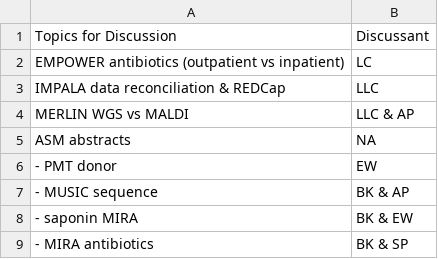
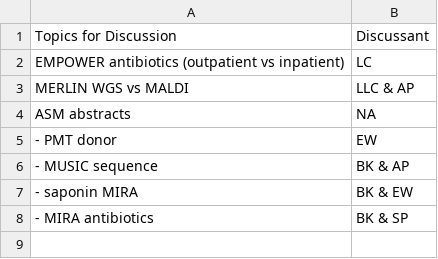
Before and after one commit to bjklab/bjk-distill, a CSV file: discussion_topics/discussion_topics.csv, drawn as a sheet.

```diff
--- a/discussion_topics/discussion_topics.csv
+++ b/discussion_topics/discussion_topics.csv
@@ -2,3 +2,2 @@ Topics for Discussion,Discussant
 EMPOWER antibiotics (outpatient vs inpatient),LC
-IMPALA data reconciliation & REDCap,LLC
 MERLIN WGS vs MALDI,LLC & AP
```
Also changed, not shown: docs/discussion_topics/discussion_topics.csv, 4 other files.
